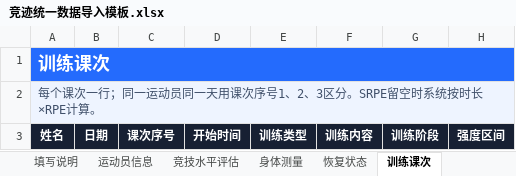
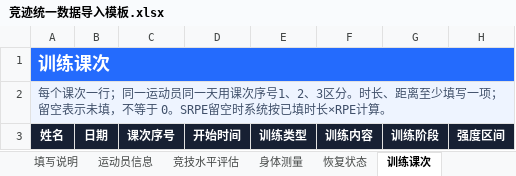
Before and after one commit to fzihao666-prog/jingji, an Excel workbook: outputs/01a01fe6-6dc2-7c31-84c4-8e5b342a602a/竞迹统一数据导入模板.xlsx, sheet 训练课次, drawn as a sheet; only a part is shown; values as stored, in another font and other column widths than the file's, no borders; the diff names each change by its address in the sheet, - before the commit and + after, or states it on an @@ line.

```diff
--- a/outputs/01a01fe6-6dc2-7c31-84c4-8e5b342a602a/竞迹统一数据导入模板.xlsx (sheet 训练课次)
+++ b/outputs/01a01fe6-6dc2-7c31-84c4-8e5b342a602a/竞迹统一数据导入模板.xlsx (sheet 训练课次)
-A2: …3区分。SRPE留空时系统按时长×RPE计…
+A2: …3区分。时长、距离至少填写一项；留空表示未填，不等于 0。SRPE留空时系统按已填时长×RPE计…
```
Also changed, not shown: public/templates/竞迹统一数据导入模板.xlsx, 13 other files.
